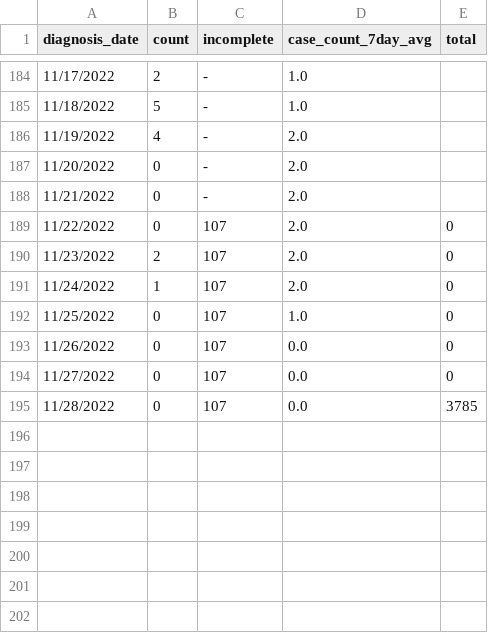
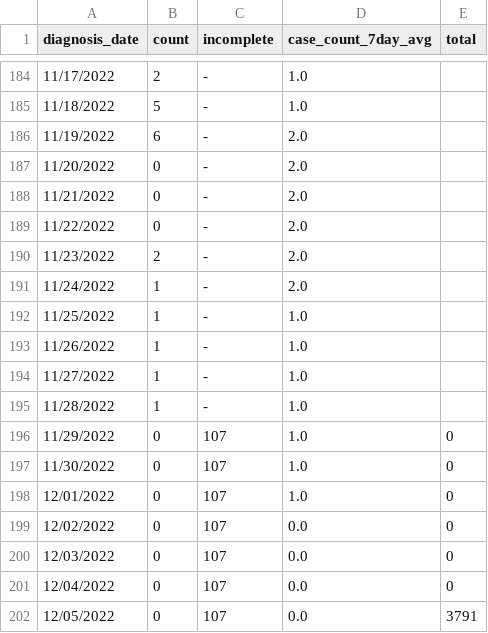
Before and after one commit to nychealth/monkeypox-data, a CSV file: trends/cases-by-day.csv, drawn as a sheet; only a part is shown, gaps mark what is left out.

Commit message:
12/08 Data Update

```diff
--- a/trends/cases-by-day.csv
+++ b/trends/cases-by-day.csv
@@ -185,11 +185,18 @@ diagnosis_date,count,incomplete,case_count_7day_avg,total
 11/18/2022,5,-,1.0,
-11/19/2022,4,-,2.0,
+11/19/2022,6,-,2.0,
 11/20/2022,0,-,2.0,
 11/21/2022,0,-,2.0,
-11/22/2022,0,107,2.0,0
-11/23/2022,2,107,2.0,0
-11/24/2022,1,107,2.0,0
-11/25/2022,0,107,1.0,0
-11/26/2022,0,107,0.0,0
-11/27/2022,0,107,0.0,0
-11/28/2022,0,107,0.0,3785
+11/22/2022,0,-,2.0,
+11/23/2022,2,-,2.0,
+11/24/2022,1,-,2.0,
+11/25/2022,1,-,1.0,
+11/26/2022,1,-,1.0,
+11/27/2022,1,-,1.0,
+11/28/2022,1,-,1.0,
+11/29/2022,0,107,1.0,0
+11/30/2022,0,107,1.0,0
+12/01/2022,0,107,1.0,0
+12/02/2022,0,107,0.0,0
+12/03/2022,0,107,0.0,0
+12/04/2022,0,107,0.0,0
+12/05/2022,0,107,0.0,3791
```
Also changed, not shown: totals/summary-cases.csv, 1 other file.
